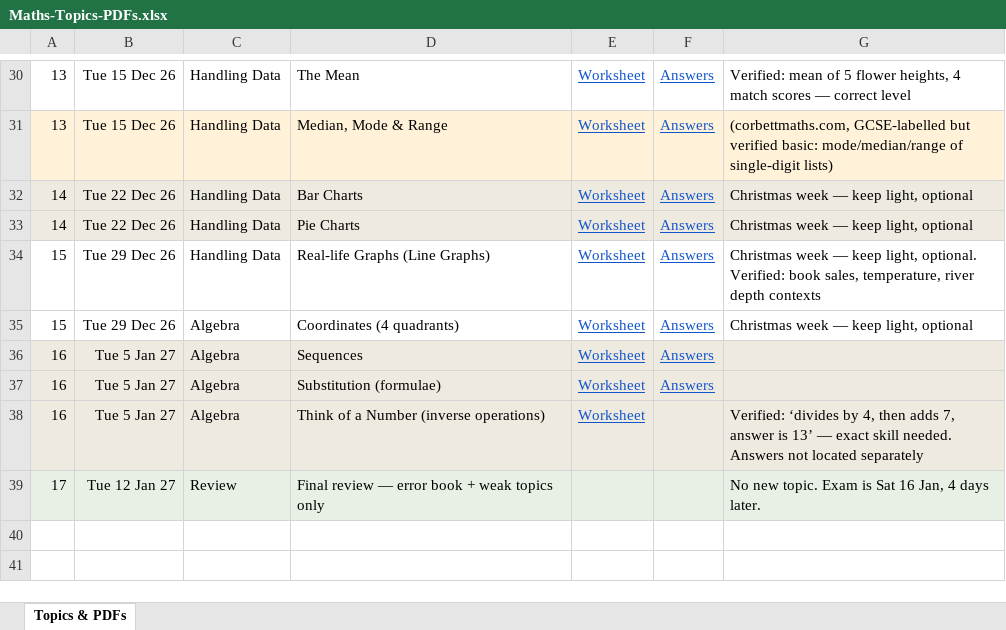
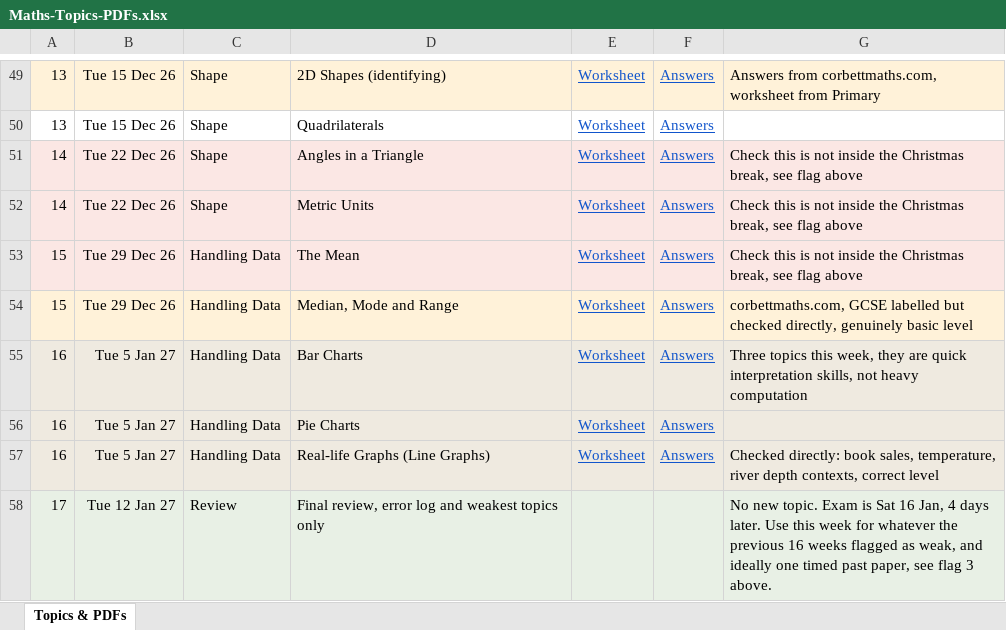
Before and after one commit to AliAljawabra/Daily, an Excel workbook: resources/Maths-Topics-PDFs.xlsx, sheet Topics & PDFs, drawn as a sheet; only a part is shown, gaps mark what is left out; values as stored, in another font and other column widths than the file's, no borders; addresses are those after the commit; the diff covers the shown part only; the diff names each change by its address in the sheet, - before the commit and + after, or states it on an @@ line.

```diff
--- a/resources/Maths-Topics-PDFs.xlsx (sheet Topics & PDFs)
+++ b/resources/Maths-Topics-PDFs.xlsx (sheet Topics & PDFs)
-A49:G49 fill: none
+A49:G49 fill: #FFF2D9
-C49:C52: Handling Data
+C49:C52: Shape
-D49: The Mean
+D49: 2D Shapes (identifying)
-G49: Verified: mean of 5 flower heights, 4 match scores — correct level
+G49: Answers from corbettmaths.com, worksheet from Primary
-A50:G50 fill: #FFF2D9
+A50:G50 fill: none
-D50: Median, Mode & Range
+D50: Quadrilaterals
-G50: (corbettmaths.com, GCSE-labelled but verified basic: mode/median/range of single-digit lists)
+G50: (empty)
-D51: Bar Charts
+D51: Angles in a Triangle
-G51:G52: Christmas week — keep light, optional
+G51:G52: Check this is not inside the Christmas break, see flag above
-D52: Pie Charts
+D52: Metric Units
-A53:G53 fill: none
+A53:G53 fill: #FBE7E4
-D53: Real-life Graphs (Line Graphs)
+D53: The Mean
-G53: Christmas week — keep light, optional. Verified: book sales, temperature, river depth contexts
+G53: Check this is not inside the Christmas break, see flag above
-A54:G54 fill: none
+A54:G54 fill: #FFF2D9
-C54:C57: Algebra
+C54:C57: Handling Data
-D54: Coordinates (4 quadrants)
+D54: Median, Mode and Range
-G54: Christmas week — keep light, optional
+G54: corbettmaths.com, GCSE labelled but checked directly, genuinely basic level
-D55: Sequences
+D55: Bar Charts
-G55: (empty)
+G55: Three topics this week, they are quick interpretation skills, not heavy computation
-D56: Substitution (formulae)
+D56: Pie Charts
-D57: Think of a Number (inverse operations)
+D57: Real-life Graphs (Line Graphs)
-F57: (empty)
+F57: Answers
-G57: Verified: ‘divides by 4, then adds 7, answer is 13’ — exact skill needed. Answers not located separately
+G57: Checked directly: book sales, temperature, river depth contexts, correct level
-D58: Final review — error book + weak topics only
+D58: Final review, error log and weakest topics only
-G58: …days later.
+G58: …days later. Use this week for whatever the previous 16 weeks flagged as weak, and ideally one timed past paper, see flag 3 above.
```
Also changed, not shown: 19 added rows, 45 edited cells and cell formats elsewhere in this sheet.
